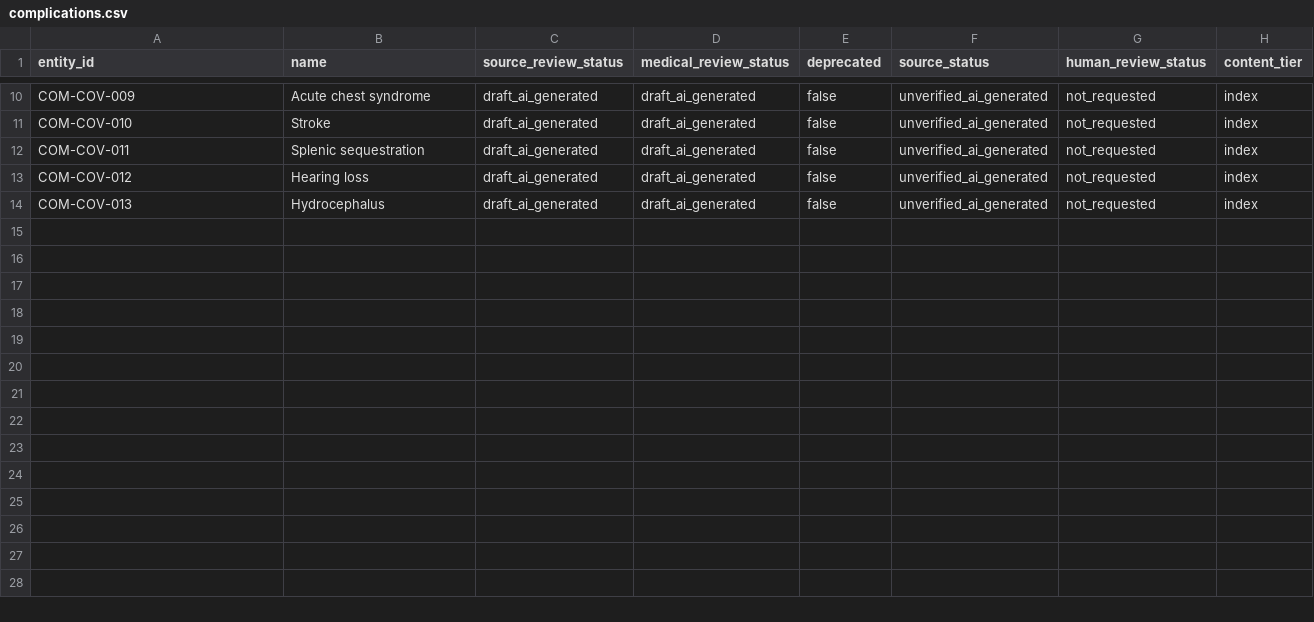
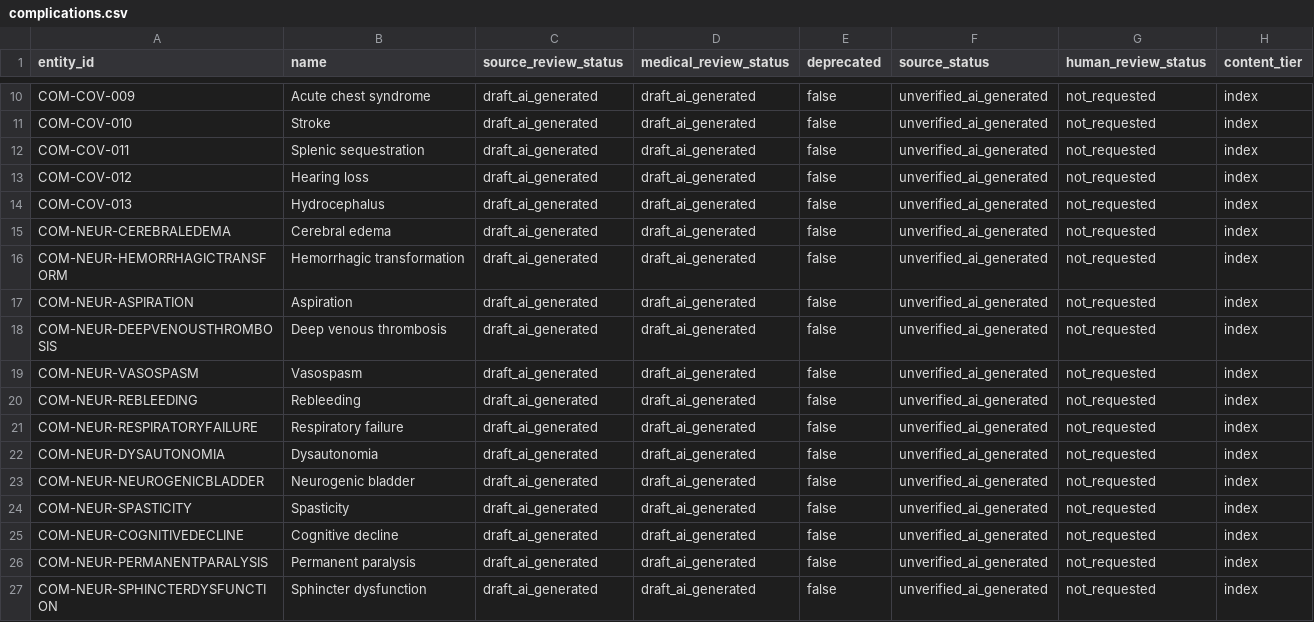
Before and after one commit to Jaberaj/usmle-knowledge-graph, a CSV file: data/source/complications.csv, drawn as a sheet; only a part is shown, gaps mark what is left out; the diff names each change by its address in the sheet, - before the commit and + after, or states it on an @@ line.

```diff
--- a/data/source/complications.csv
+++ b/data/source/complications.csv
+row 15: COM-NEUR-CEREBRALEDEMA | Cerebral edema | draft_ai_generated | draft_ai_generated | false | unverified_ai_generated | not_requested | index
+row 16: COM-NEUR-HEMORRHAGICTRANSFORM | Hemorrhagic transformation | draft_ai_generated | draft_ai_generated | false | unverified_ai_generated | not_requested | index
+row 17: COM-NEUR-ASPIRATION | Aspiration | draft_ai_generated | draft_ai_generated | false | unverified_ai_generated | not_requested | index
+row 18: COM-NEUR-DEEPVENOUSTHROMBOSIS | Deep venous thrombosis | draft_ai_generated | draft_ai_generated | false | unverified_ai_generated | not_requested | index
+row 19: COM-NEUR-VASOSPASM | Vasospasm | draft_ai_generated | draft_ai_generated | false | unverified_ai_generated | not_requested | index
+row 20: COM-NEUR-REBLEEDING | Rebleeding | draft_ai_generated | draft_ai_generated | false | unverified_ai_generated | not_requested | index
+row 21: COM-NEUR-RESPIRATORYFAILURE | Respiratory failure | draft_ai_generated | draft_ai_generated | false | unverified_ai_generated | not_requested | index
+row 22: COM-NEUR-DYSAUTONOMIA | Dysautonomia | draft_ai_generated | draft_ai_generated | false | unverified_ai_generated | not_requested | index
+row 23: COM-NEUR-NEUROGENICBLADDER | Neurogenic bladder | draft_ai_generated | draft_ai_generated | false | unverified_ai_generated | not_requested | index
+row 24: COM-NEUR-SPASTICITY | Spasticity | draft_ai_generated | draft_ai_generated | false | unverified_ai_generated | not_requested | index
+row 25: COM-NEUR-COGNITIVEDECLINE | Cognitive decline | draft_ai_generated | draft_ai_generated | false | unverified_ai_generated | not_requested | index
+row 26: COM-NEUR-PERMANENTPARALYSIS | Permanent paralysis | draft_ai_generated | draft_ai_generated | false | unverified_ai_generated | not_requested | index
+row 27: COM-NEUR-SPHINCTERDYSFUNCTION | Sphincter dysfunction | draft_ai_generated | draft_ai_generated | false | unverified_ai_generated | not_requested | index
```
Also changed, not shown: data/source/keywords.csv, data/source/references.csv, 57 other files.
